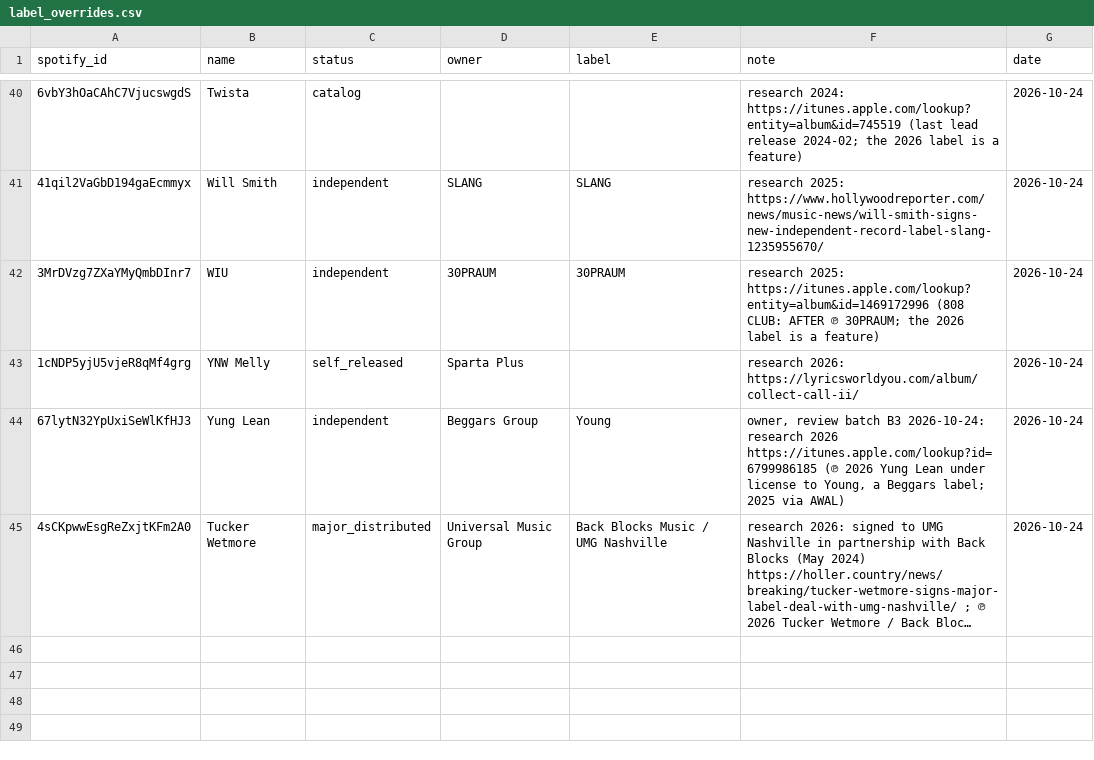
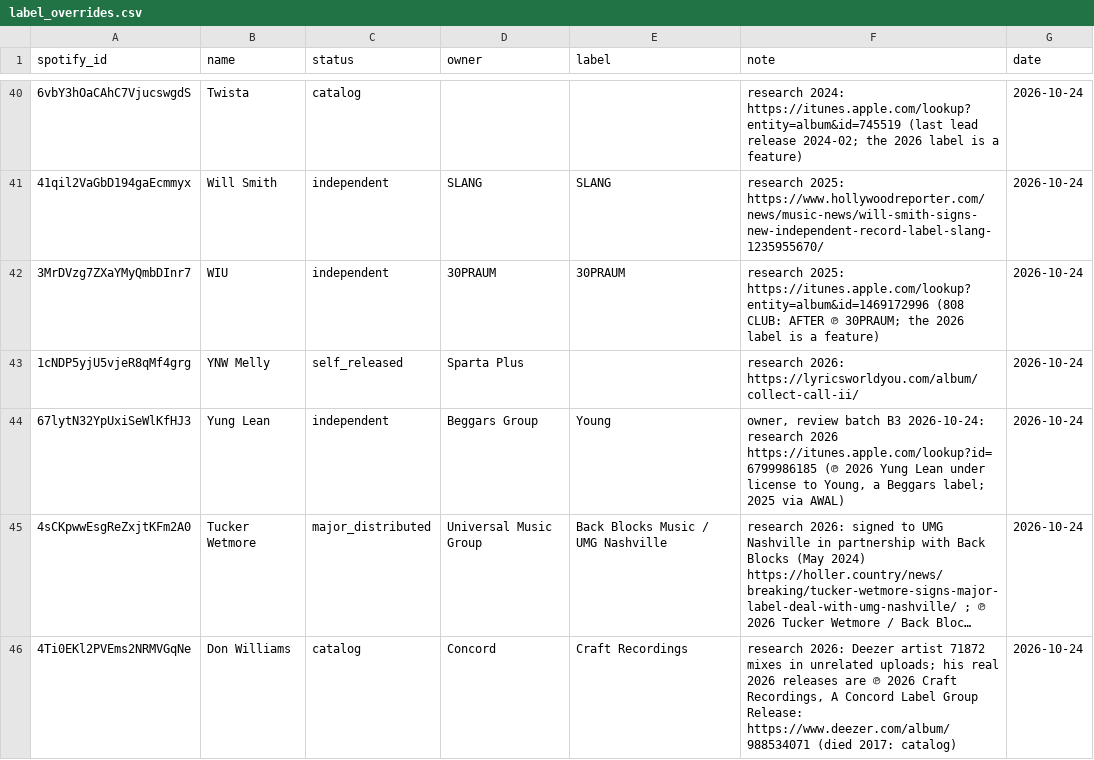
Before and after one commit to sverigeleague/Music, a CSV file: registry/label_overrides.csv, drawn as a sheet; only a part is shown, gaps mark what is left out; long unchanged cells end in …; the diff names each change by its address in the sheet, - before the commit and + after, or states it on an @@ line.

```diff
--- a/registry/label_overrides.csv
+++ b/registry/label_overrides.csv
+row 46: 4Ti0EKl2PVEms2NRMVGqNe | Don Williams | catalog | Concord | Craft Recordings | research 2026: Deezer artist 71872 mixes in unrelated uploads; his real 2026 releases are ℗ 2026 Craft Recordings, A Concord Label Group Release: https://www.deezer.com/album/988534071 (died 2017: catalog) | 2026-10-24
```
Also changed, not shown: data/release_labels.csv, registry/label_owners.csv, 4 other files.
